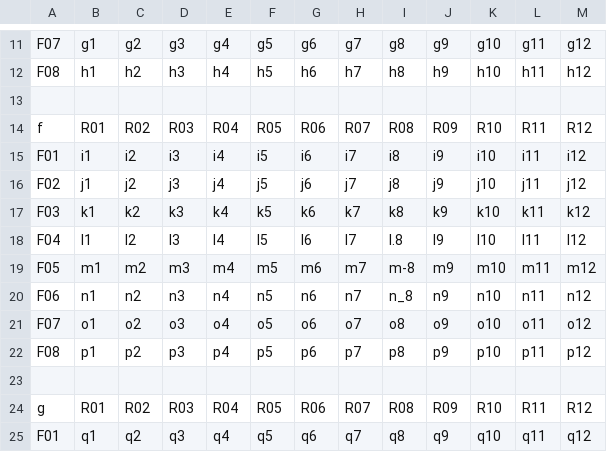
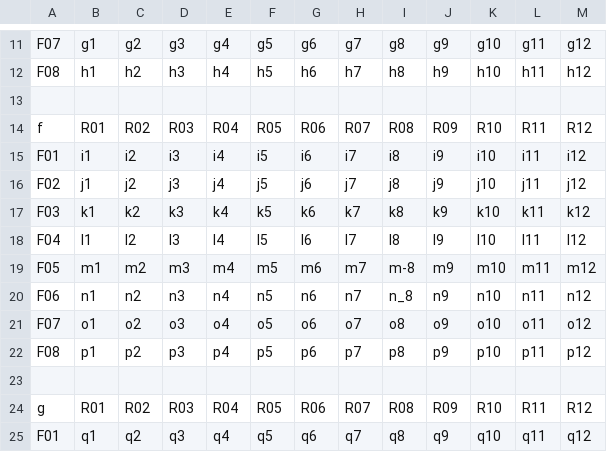
Before and after one commit to BioSpyder-Bioinformatics/notes-documentation, a CSV file: sample_sheet_code/template_unnamed_project_filled_copy.csv, drawn as a sheet; only a part is shown, gaps mark what is left out.

Commit message:
add modification to sample sheet code

```diff
--- a/sample_sheet_code/template_unnamed_project_filled_copy.csv
+++ b/sample_sheet_code/template_unnamed_project_filled_copy.csv
@@ -17,3 +17,3 @@ F02,j1,j2,j3,j4,j5,j6,j7,j8,j9,j10,j11,j12
 F03,k1,k2,k3,k4,k5,k6,k7,k8,k9,k10,k11,k12
-F04,l1,l2,l3,l4,l5,l6,l7,l.8,l9,l10,l11,l12
+F04,l1,l2,l3,l4,l5,l6,l7,l8,l9,l10,l11,l12
 F05,m1,m2,m3,m4,m5,m6,m7,m-8,m9,m10,m11,m12
```
Also changed, not shown: 12 other files.
